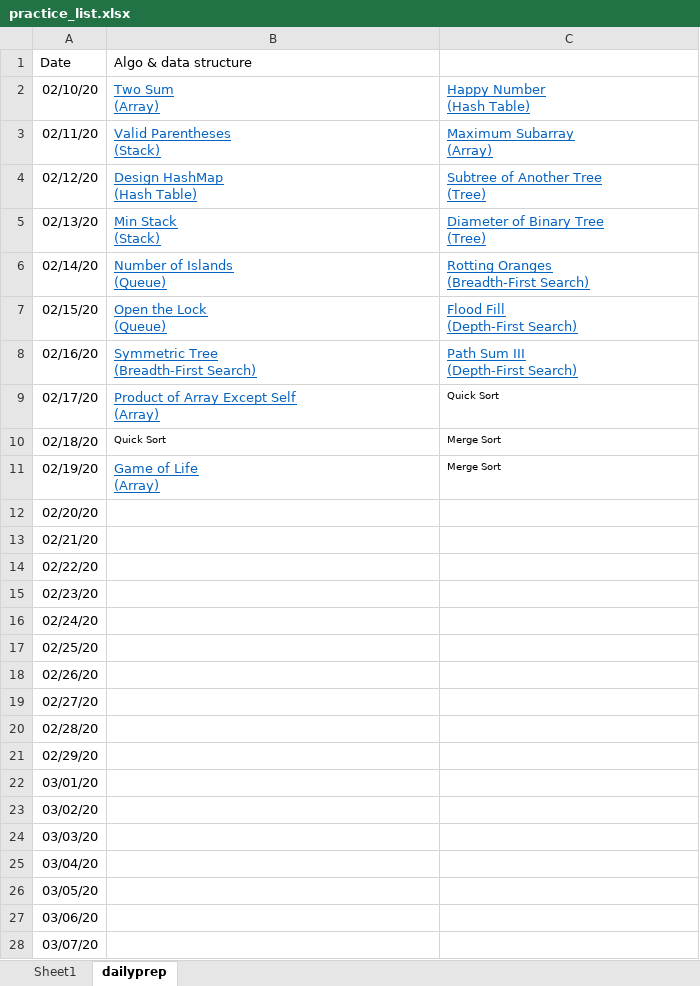
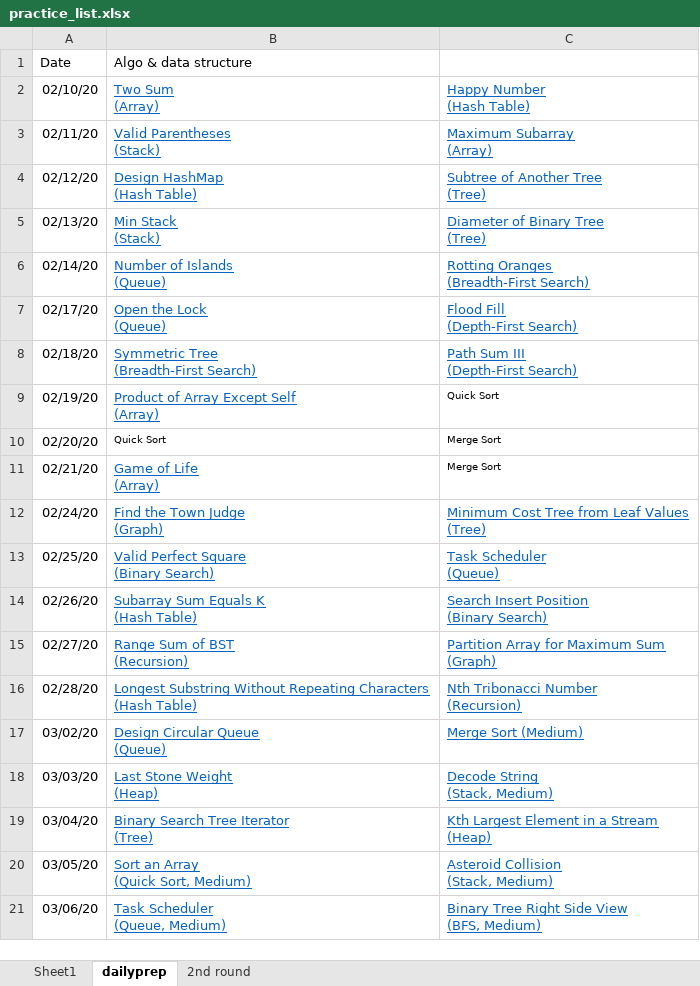
Before and after one commit to jli124/leetcodeprac, an Excel workbook: practice_list.xlsx, sheet dailyprep, drawn as a sheet; only a part is shown; values as stored, in another font and other column widths than the file's, no borders; removed rows and columns are numbered as before the commit, all else as after; ↵ is a line break in a cell; the diff covers the shown part only; the diff names each change by its address in the sheet, - before the commit and + after, or states it on an @@ line.

```diff
--- a/practice_list.xlsx (sheet dailyprep)
+++ b/practice_list.xlsx (sheet dailyprep)
+sheet tab: 2nd round
-A7 (Date): 02/15/20
+A7 (Date): 02/17/20
-A8 (Date): 02/16/20
+A8 (Date): 02/18/20
-A9 (Date): 02/17/20
+A9 (Date): 02/19/20
-A10 (Date): 02/18/20
+A10 (Date): 02/20/20
-A11 (Date): 02/19/20
+A11 (Date): 02/21/20
-row 12: 02/20/20
-row 13: 02/21/20
-row 14: 02/22/20
-row 15: 02/23/20
-B12 (Algo & data structure): (empty)
+B12 (Algo & data structure): Find the Town Judge ↵ (Graph)
-C12: (empty)
+C12: Minimum Cost Tree from Leaf Values ↵ (Tree)
-B13 (Algo & data structure): (empty)
+B13 (Algo & data structure): Valid Perfect Square ↵ (Binary Search)
-C13: (empty)
+C13: Task Scheduler ↵ (Queue)
-B14 (Algo & data structure): (empty)
+B14 (Algo & data structure): Subarray Sum Equals K ↵ (Hash Table)
-C14: (empty)
+C14: Search Insert Position ↵ (Binary Search)
-B15 (Algo & data structure): (empty)
+B15 (Algo & data structure): Range Sum of BST ↵ (Recursion)
-C15: (empty)
+C15: Partition Array for Maximum Sum ↵ (Graph)
-B16 (Algo & data structure): (empty)
+B16 (Algo & data structure): Longest Substring Without Repeating Characters ↵ (Hash Table)
-C16: (empty)
+C16: Nth Tribonacci Number ↵ (Recursion)
-row 21: 02/29/20
-row 22: 03/01/20
-B17 (Algo & data structure): (empty)
+B17 (Algo & data structure): Design Circular Queue ↵ (Queue)
-C17: (empty)
+C17: Merge Sort (Medium)
-B18 (Algo & data structure): (empty)
+B18 (Algo & data structure): Last Stone Weight ↵ (Heap)
-C18: (empty)
+C18: Decode String ↵ (Stack, Medium)
-B19 (Algo & data structure): (empty)
+B19 (Algo & data structure): Binary Search Tree Iterator ↵ (Tree)
-C19: (empty)
+C19: Kth Largest Element in a Stream ↵ (Heap)
-B20 (Algo & data structure): (empty)
+B20 (Algo & data structure): Sort an Array ↵ (Quick Sort, Medium)
-C20: (empty)
+C20: Asteroid Collision ↵ (Stack, Medium)
-B21 (Algo & data structure): (empty)
+B21 (Algo & data structure): Task Scheduler ↵ (Queue, Medium)
-C21: (empty)
+C21: Binary Tree Right Side View ↵ (BFS, Medium)
-row 28: 03/07/20
```
Also changed, not shown: 7 added rows elsewhere in this sheet, 3 other files.
